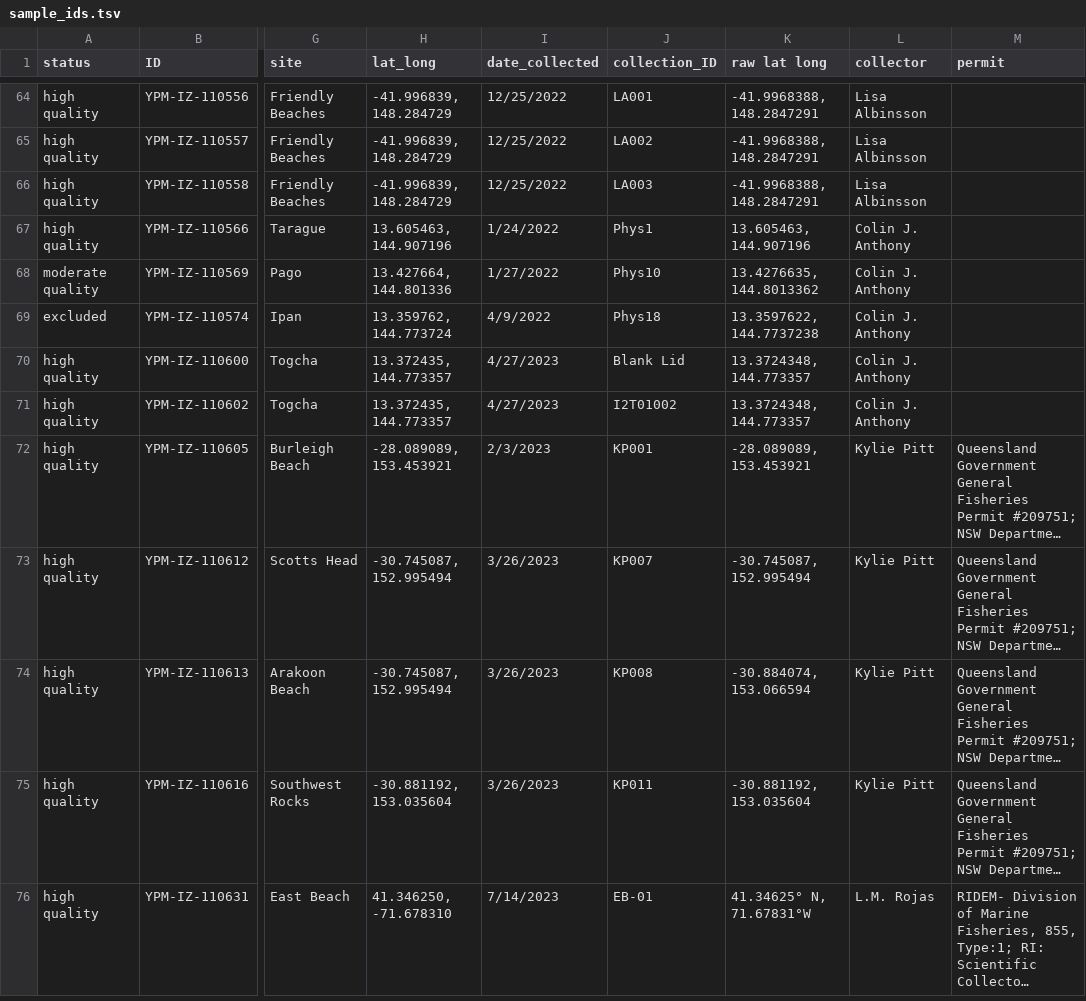
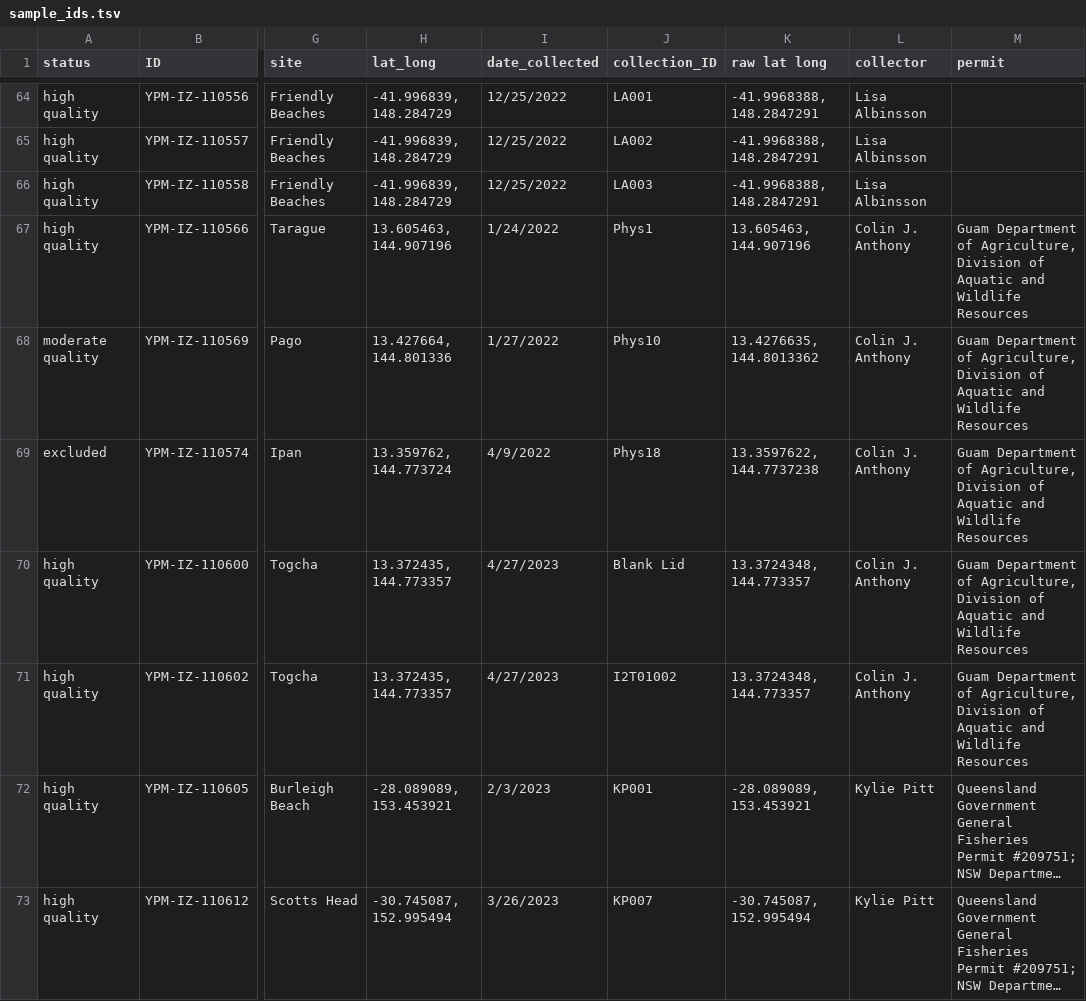
Before and after one commit to shchurch/Physalia_population_genomics, a TSV file: data/sample_ids.tsv, drawn as a sheet; only a part is shown, gaps mark what is left out; the shorter side is filled out with more unchanged rows; long unchanged cells end in …; the diff names each change by its address in the sheet, - before the commit and + after, or states it on an @@ line.

Commit message:
update to analyses following sample ID change, feedback

```diff
--- a/data/sample_ids.tsv
+++ b/data/sample_ids.tsv
-M67:M71 (permit): (empty)
+M67:M71 (permit): Guam Department of Agriculture, Division of Aquatic and Wildlife Resources
```
Also changed, not shown: 27 other files.
